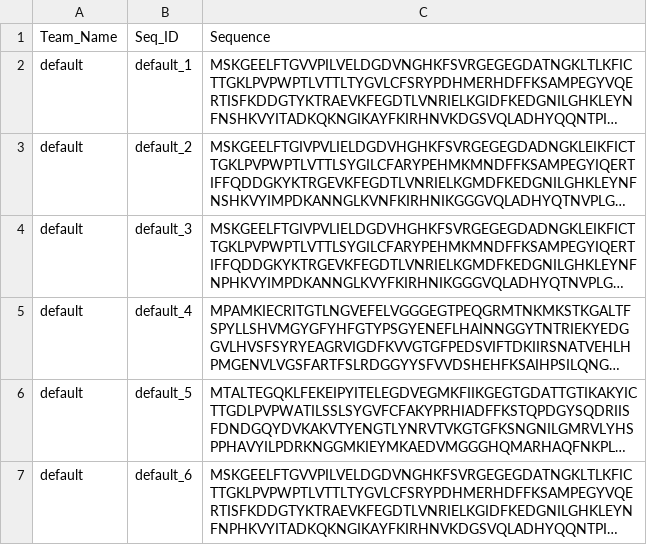
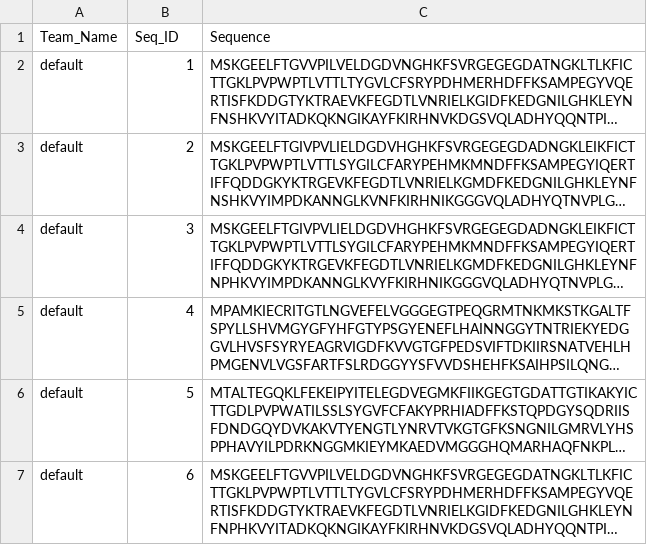
Before and after one commit to eenneenn-crypto/GFP-Design-SynBio2026, a CSV file: submissions/team_default/design_sequences.csv, drawn as a sheet; long unchanged cells end in …; the diff names each change by its address in the sheet, - before the commit and + after, or states it on an @@ line.

Commit message:
Fix: Seq_ID uses simple numbers 1-6 per competition rules

```diff
--- a/submissions/team_default/design_sequences.csv
+++ b/submissions/team_default/design_sequences.csv
-B2 (Seq_ID): default_1
+B2 (Seq_ID): 1
-B3 (Seq_ID): default_2
+B3 (Seq_ID): 2
-B4 (Seq_ID): default_3
+B4 (Seq_ID): 3
-B5 (Seq_ID): default_4
+B5 (Seq_ID): 4
-B6 (Seq_ID): default_5
+B6 (Seq_ID): 5
-B7 (Seq_ID): default_6
+B7 (Seq_ID): 6
```
